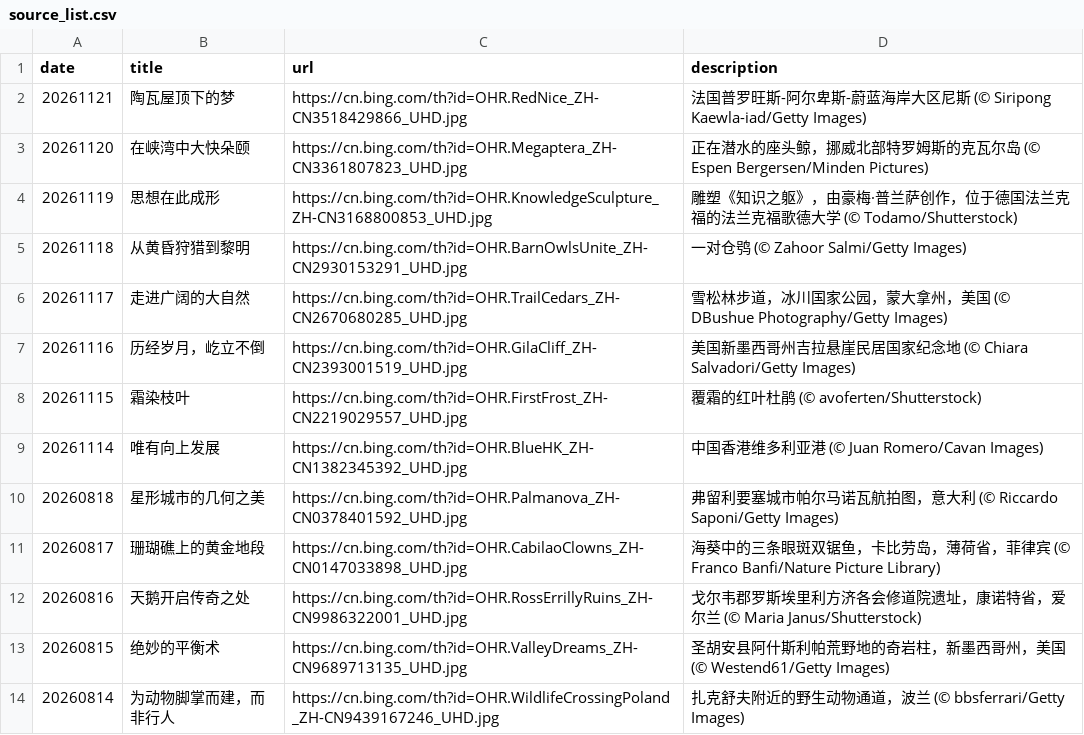
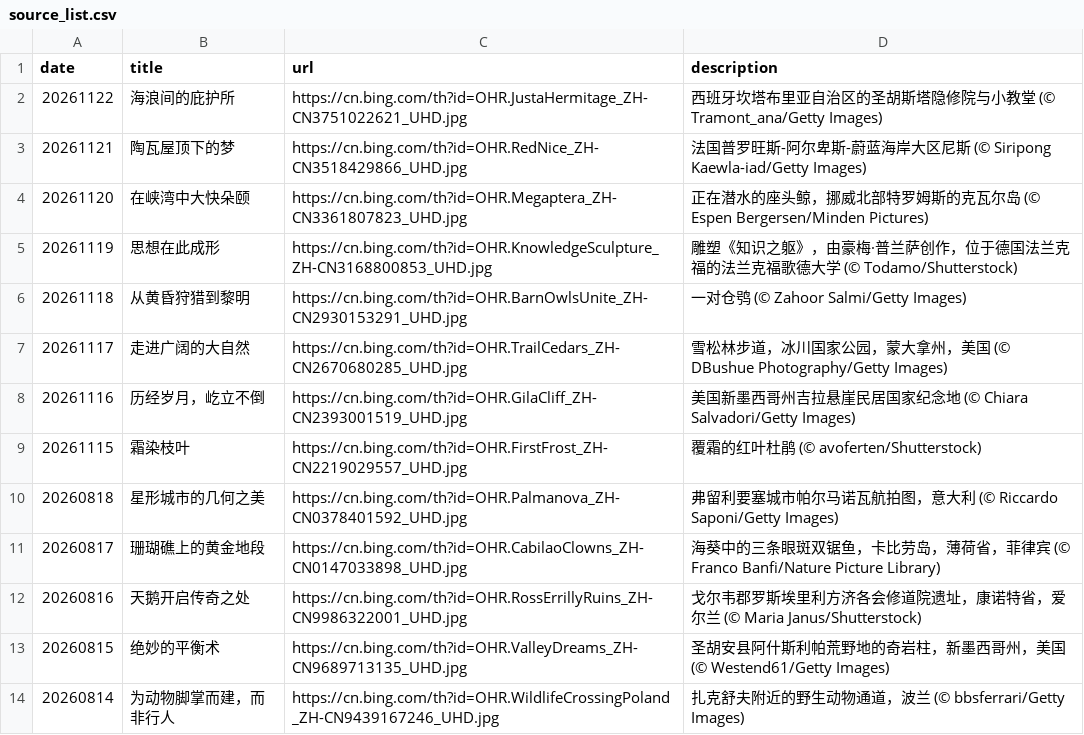
Before and after one commit to chnbsdan/bw, a CSV file: source_list.csv, drawn as a sheet; only a part is shown; removed rows and columns are numbered as before the commit, all else as after; the diff names each change by its address in the sheet, - before the commit and + after, or states it on an @@ line.

```diff
--- a/source_list.csv
+++ b/source_list.csv
+row 2: 20261122 | 海浪间的庇护所 | https://cn.bing.com/th?id=OHR.JustaHermitage_ZH-CN3751022621_UHD.jpg | 西班牙坎塔布里亚自治区的圣胡斯塔隐修院与小教堂 (© Tramont_ana/Getty Images)
-row 9: 20261114 | 唯有向上发展 | https://cn.bing.com/th?id=OHR.BlueHK_ZH-CN1382345392_UHD.jpg | 中国香港维多利亚港 (© Juan Romero/Cavan Images)
```
Also changed, not shown: 2 other files.
